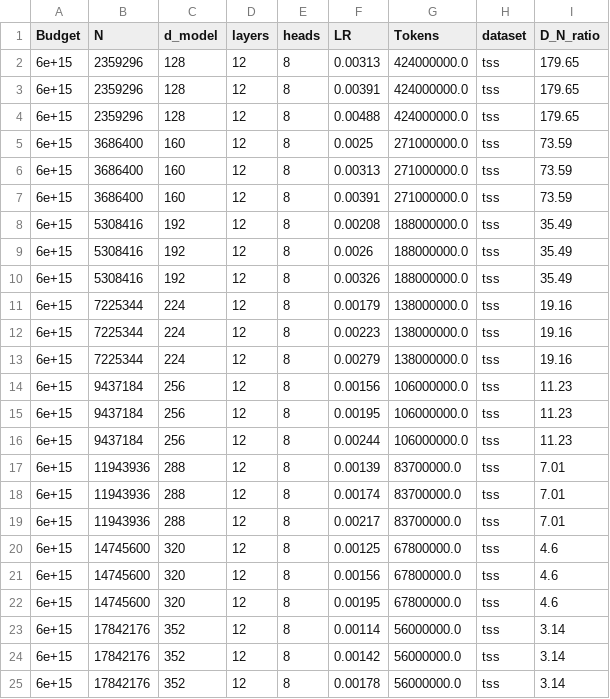
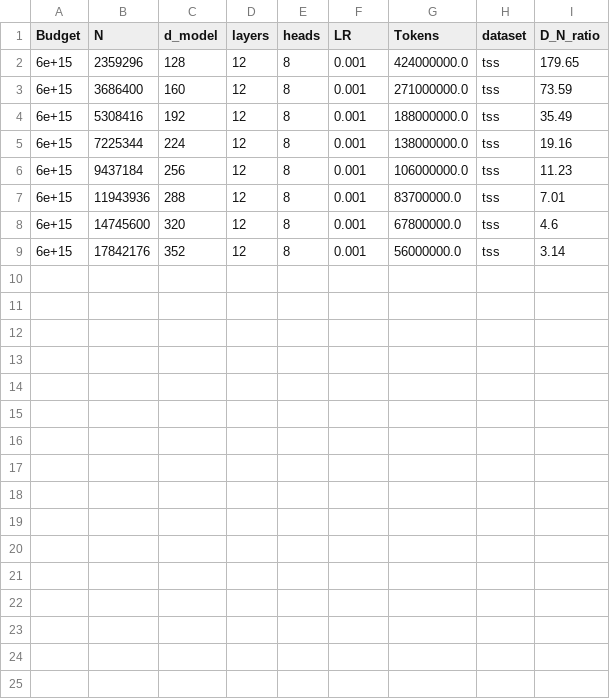
Before and after one commit to yzctzl/cs336-assignment3-scaling, a CSV file: artifacts/chinchilla_sweep/6e15/6e15_budget.csv, drawn as a sheet.

```diff
--- a/artifacts/chinchilla_sweep/6e15/6e15_budget.csv
+++ b/artifacts/chinchilla_sweep/6e15/6e15_budget.csv
@@ -1,25 +1,9 @@
 Budget,N,d_model,layers,heads,LR,Tokens,dataset,D_N_ratio
-6e+15,2359296,128,12,8,0.00313,424000000.0,tss,179.65
-6e+15,2359296,128,12,8,0.00391,424000000.0,tss,179.65
-6e+15,2359296,128,12,8,0.00488,424000000.0,tss,179.65
-6e+15,3686400,160,12,8,0.0025,271000000.0,tss,73.59
-6e+15,3686400,160,12,8,0.00313,271000000.0,tss,73.59
-6e+15,3686400,160,12,8,0.00391,271000000.0,tss,73.59
-6e+15,5308416,192,12,8,0.00208,188000000.0,tss,35.49
-6e+15,5308416,192,12,8,0.0026,188000000.0,tss,35.49
-6e+15,5308416,192,12,8,0.00326,188000000.0,tss,35.49
-6e+15,7225344,224,12,8,0.00179,138000000.0,tss,19.16
-6e+15,7225344,224,12,8,0.00223,138000000.0,tss,19.16
-6e+15,7225344,224,12,8,0.00279,138000000.0,tss,19.16
-6e+15,9437184,256,12,8,0.00156,106000000.0,tss,11.23
-6e+15,9437184,256,12,8,0.00195,106000000.0,tss,11.23
-6e+15,9437184,256,12,8,0.00244,106000000.0,tss,11.23
-6e+15,11943936,288,12,8,0.00139,83700000.0,tss,7.01
-6e+15,11943936,288,12,8,0.00174,83700000.0,tss,7.01
-6e+15,11943936,288,12,8,0.00217,83700000.0,tss,7.01
-6e+15,14745600,320,12,8,0.00125,67800000.0,tss,4.6
-6e+15,14745600,320,12,8,0.00156,67800000.0,tss,4.6
-6e+15,14745600,320,12,8,0.00195,67800000.0,tss,4.6
-6e+15,17842176,352,12,8,0.00114,56000000.0,tss,3.14
-6e+15,17842176,352,12,8,0.00142,56000000.0,tss,3.14
-6e+15,17842176,352,12,8,0.00178,56000000.0,tss,3.14
+6e+15,2359296,128,12,8,0.001,424000000.0,tss,179.65
+6e+15,3686400,160,12,8,0.001,271000000.0,tss,73.59
+6e+15,5308416,192,12,8,0.001,188000000.0,tss,35.49
+6e+15,7225344,224,12,8,0.001,138000000.0,tss,19.16
+6e+15,9437184,256,12,8,0.001,106000000.0,tss,11.23
+6e+15,11943936,288,12,8,0.001,83700000.0,tss,7.01
+6e+15,14745600,320,12,8,0.001,67800000.0,tss,4.6
+6e+15,17842176,352,12,8,0.001,56000000.0,tss,3.14
```
Also changed, not shown: 6 other files.
